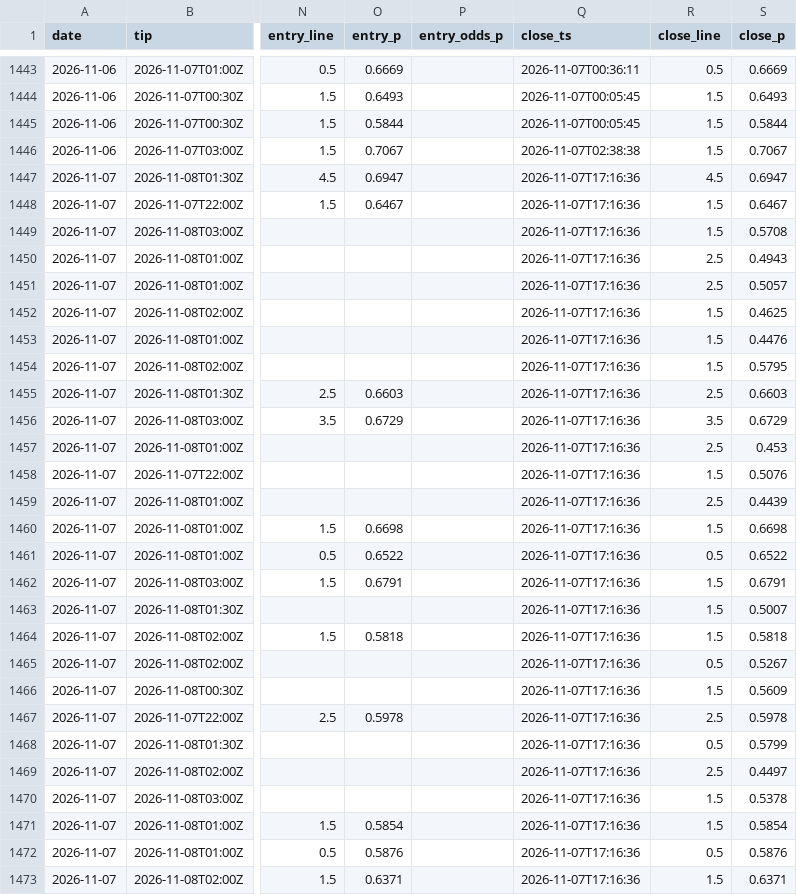
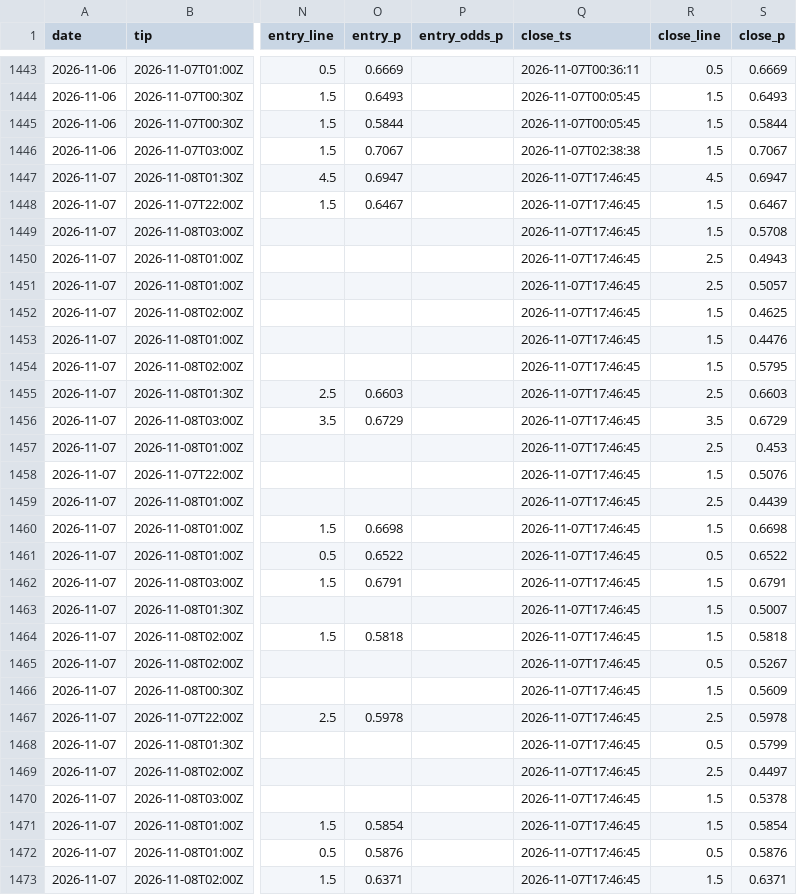
Before and after one commit to macassvic-cmd/arc-lab, a CSV file: data/paper_log.csv, drawn as a sheet; only a part is shown, gaps mark what is left out; the diff covers the shown part only; the diff names each change by its address in the sheet, - before the commit and + after, or states it on an @@ line.

```diff
--- a/data/paper_log.csv
+++ b/data/paper_log.csv
-Q1447:Q1473 (close_ts): 2026-11-07T17:16:36
+Q1447:Q1473 (close_ts): 2026-11-07T17:46:45
```
Also changed, not shown: 54 edited cells elsewhere in this file.
